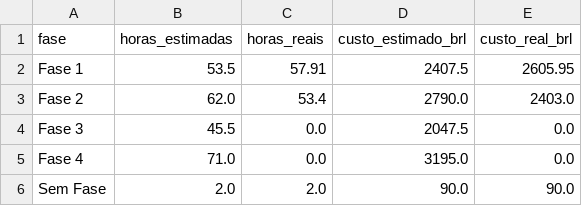
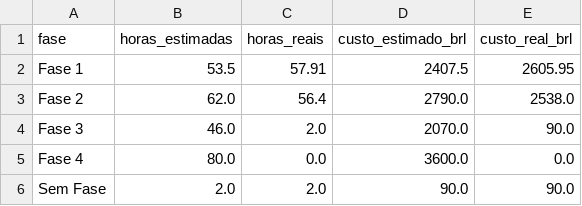
Before and after one commit to FCTE-Qualidade-de-Software-1/2026-2_T02_KAREN_JONES, a CSV file: dados/gestao/01_recursos_e_custos_fases.csv, drawn as a sheet.

```diff
--- a/dados/gestao/01_recursos_e_custos_fases.csv
+++ b/dados/gestao/01_recursos_e_custos_fases.csv
@@ -2,5 +2,5 @@ fase,horas_estimadas,horas_reais,custo_estimado_brl,custo_real_brl
 Fase 1,53.5,57.91,2407.5,2605.95
-Fase 2,62.0,53.4,2790.0,2403.0
-Fase 3,45.5,0.0,2047.5,0.0
-Fase 4,71.0,0.0,3195.0,0.0
+Fase 2,62.0,56.4,2790.0,2538.0
+Fase 3,46.0,2.0,2070.0,90.0
+Fase 4,80.0,0.0,3600.0,0.0
 Sem Fase,2.0,2.0,90.0,90.0
```
Also changed, not shown: dados/gestao/02_calendario_e_progresso_fases.csv, dados/gestao/03_desempenho_processos_fases.csv, 18 other files.
